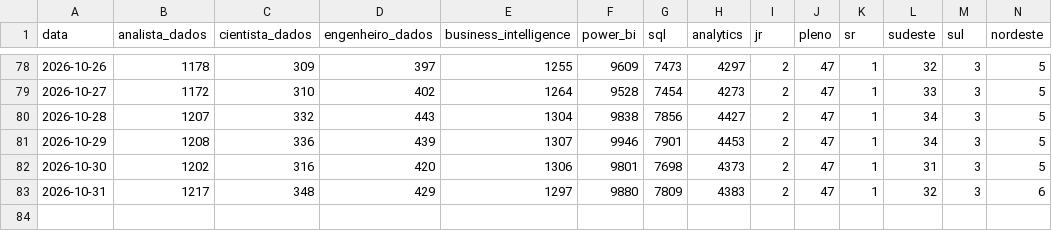
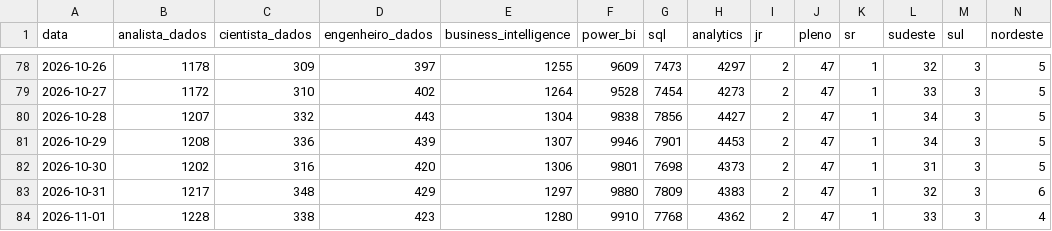
Before and after one commit to DevJhon-afk/dashboard-bi-brasil, a CSV file: data/vagas_mercado.csv, drawn as a sheet; only a part is shown, gaps mark what is left out; rows hold the shown columns only; the diff names each change by its address in the sheet, - before the commit and + after, or states it on an @@ line.

```diff
--- a/data/vagas_mercado.csv
+++ b/data/vagas_mercado.csv
+row 84: 2026-11-01 | 1228 | 338 | 423 | 1280 | 9910 | 7768 | 4362 | 2 | 47 | 1 | 33 | 3 | 4
```
